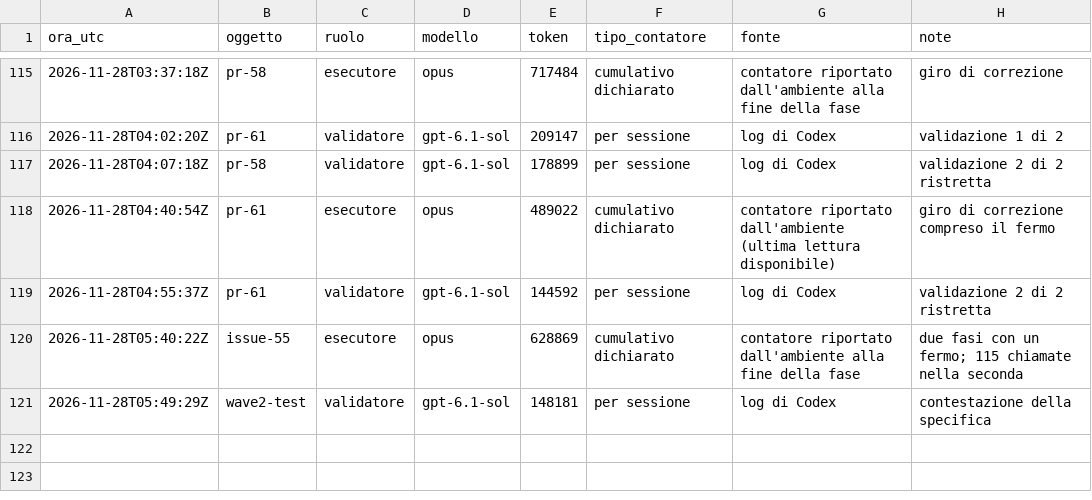
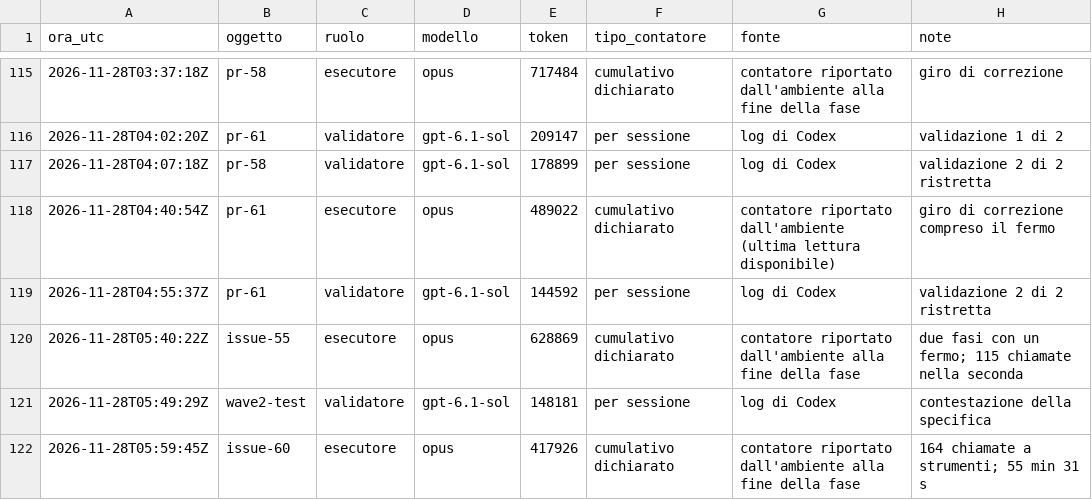
Before and after one commit to ltoscano/men-b-carddemo-java, a CSV file: paper/data/costi.csv, drawn as a sheet; only a part is shown, gaps mark what is left out; the diff names each change by its address in the sheet, - before the commit and + after, or states it on an @@ line.

```diff
--- a/paper/data/costi.csv
+++ b/paper/data/costi.csv
+row 122: 2026-11-28T05:59:45Z | issue-60 | esecutore | opus | 417926 | cumulativo dichiarato | contatore riportato dall'ambiente alla fine della fase | 164 chiamate a strumenti; 55 min 31 s
```
Also changed, not shown: paper/data/eventi.csv.
